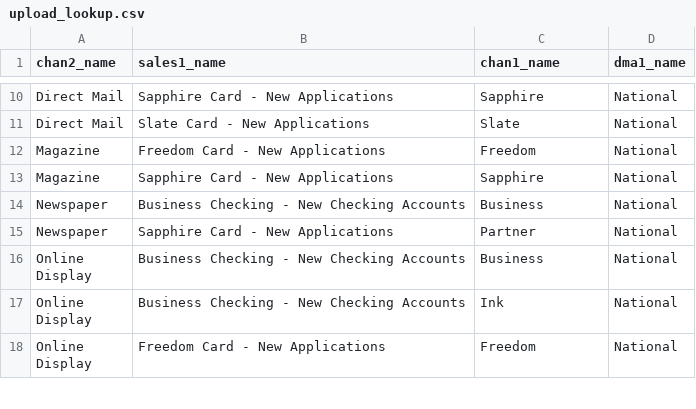
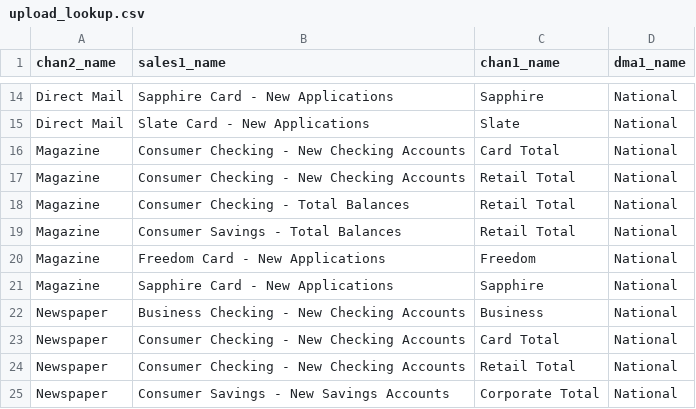
Before and after one commit to truesightconsulting/chase, a CSV file: admin/admin/upload_lookup.csv, drawn as a sheet; only a part is shown, gaps mark what is left out; the shorter side is filled out with more unchanged rows; the diff covers the shown part only.

```diff
--- a/admin/admin/upload_lookup.csv
+++ b/admin/admin/upload_lookup.csv
@@ -11,2 +15,6 @@
 "Direct Mail","Slate Card - New Applications","Slate","National"
+"Magazine","Consumer Checking - New Checking Accounts","Card Total","National"
+"Magazine","Consumer Checking - New Checking Accounts","Retail Total","National"
+"Magazine","Consumer Checking - Total Balances","Retail Total","National"
+"Magazine","Consumer Savings - Total Balances","Retail Total","National"
 "Magazine","Freedom Card - New Applications","Freedom","National"
@@ -14 +22,4 @@
 "Newspaper","Business Checking - New Checking Accounts","Business","National"
+"Newspaper","Consumer Checking - New Checking Accounts","Card Total","National"
+"Newspaper","Consumer Checking - New Checking Accounts","Retail Total","National"
+"Newspaper","Consumer Savings - New Savings Accounts","Corporate Total","National"
```
Also changed, not shown: 32 added rows elsewhere in this file, admin/admin/adm_curve.csv, admin/admin/adm_modules.csv, 7 other files.
